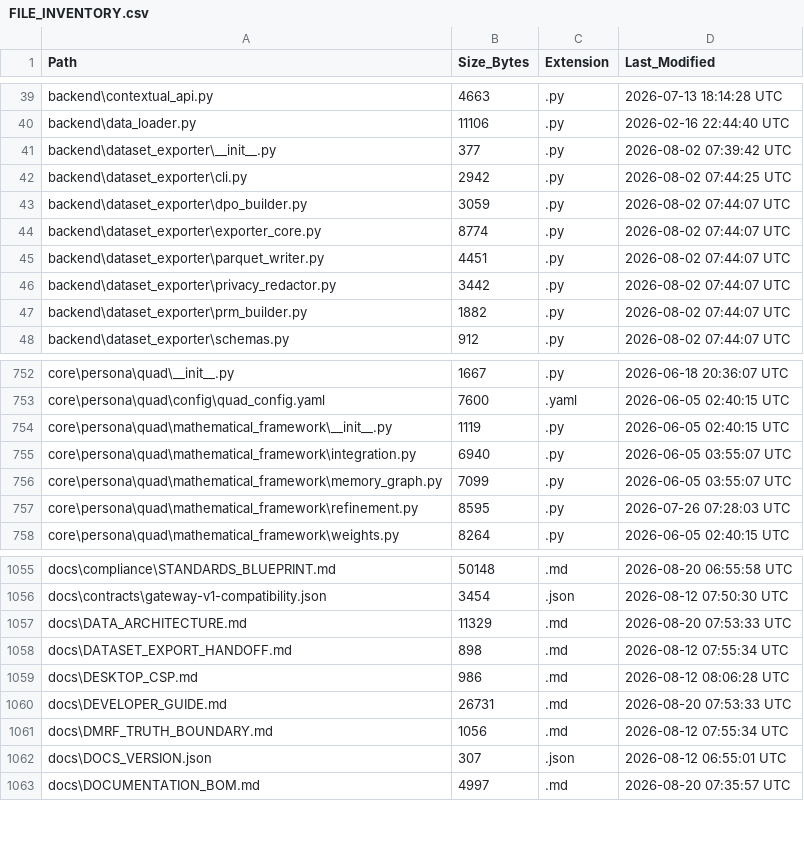
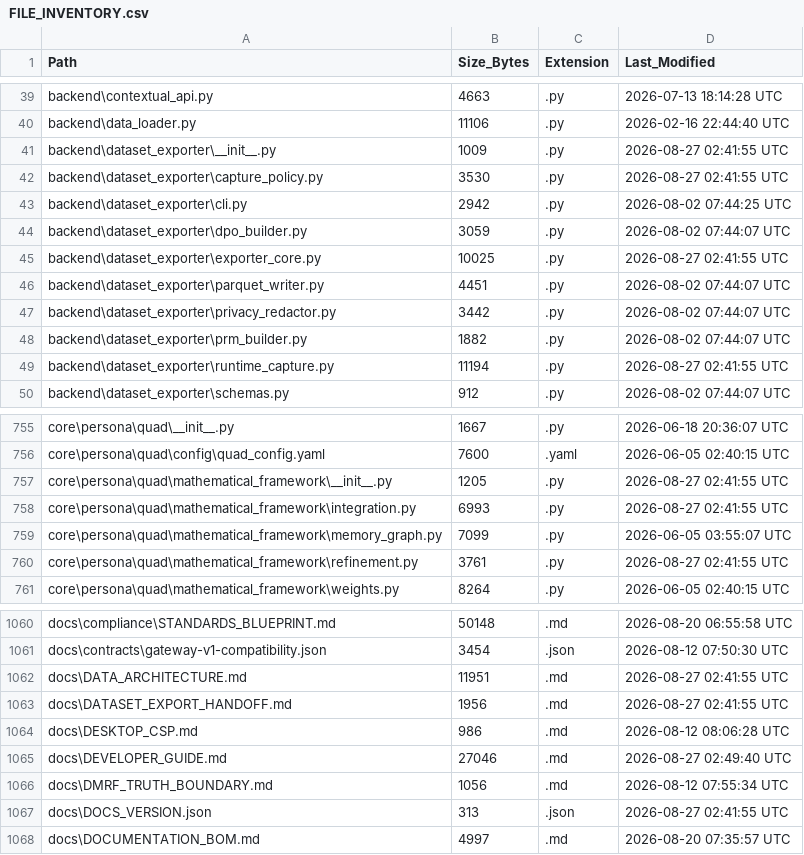
Before and after one commit to kherrera6219/DataLogicEngine, a CSV file: docs/FILE_INVENTORY.csv, drawn as a sheet; only a part is shown, gaps mark what is left out; the diff covers the shown part only.

```diff
--- a/docs/FILE_INVENTORY.csv
+++ b/docs/FILE_INVENTORY.csv
@@ -40,6 +40,7 @@ backend\contextual_api.py,4663,.py,2026-07-13 18:14:28 UTC
 backend\data_loader.py,11106,.py,2026-02-16 22:44:40 UTC
-backend\dataset_exporter\__init__.py,377,.py,2026-08-02 07:39:42 UTC
+backend\dataset_exporter\__init__.py,1009,.py,2026-08-27 02:41:55 UTC
+backend\dataset_exporter\capture_policy.py,3530,.py,2026-08-27 02:41:55 UTC
 backend\dataset_exporter\cli.py,2942,.py,2026-08-02 07:44:25 UTC
 backend\dataset_exporter\dpo_builder.py,3059,.py,2026-08-02 07:44:07 UTC
-backend\dataset_exporter\exporter_core.py,8774,.py,2026-08-02 07:44:07 UTC
+backend\dataset_exporter\exporter_core.py,10025,.py,2026-08-27 02:41:55 UTC
 backend\dataset_exporter\parquet_writer.py,4451,.py,2026-08-02 07:44:07 UTC
@@ -47,2 +48,3 @@ backend\dataset_exporter\privacy_redactor.py,3442,.py,2026-08-02 07:44:07 UTC
 backend\dataset_exporter\prm_builder.py,1882,.py,2026-08-02 07:44:07 UTC
+backend\dataset_exporter\runtime_capture.py,11194,.py,2026-08-27 02:41:55 UTC
 backend\dataset_exporter\schemas.py,912,.py,2026-08-02 07:44:07 UTC
@@ -753,6 +756,6 @@ core\persona\quad\__init__.py,1667,.py,2026-06-18 20:36:07 UTC
 core\persona\quad\config\quad_config.yaml,7600,.yaml,2026-06-05 02:40:15 UTC
-core\persona\quad\mathematical_framework\__init__.py,1119,.py,2026-06-05 02:40:15 UTC
-core\persona\quad\mathematical_framework\integration.py,6940,.py,2026-06-05 03:55:07 UTC
+core\persona\quad\mathematical_framework\__init__.py,1205,.py,2026-08-27 02:41:55 UTC
+core\persona\quad\mathematical_framework\integration.py,6993,.py,2026-08-27 02:41:55 UTC
 core\persona\quad\mathematical_framework\memory_graph.py,7099,.py,2026-06-05 03:55:07 UTC
-core\persona\quad\mathematical_framework\refinement.py,8595,.py,2026-07-26 07:28:03 UTC
+core\persona\quad\mathematical_framework\refinement.py,3761,.py,2026-08-27 02:41:55 UTC
 core\persona\quad\mathematical_framework\weights.py,8264,.py,2026-06-05 02:40:15 UTC
@@ -1056,8 +1061,8 @@ docs\compliance\STANDARDS_BLUEPRINT.md,50148,.md,2026-08-20 06:55:58 UTC
 docs\contracts\gateway-v1-compatibility.json,3454,.json,2026-08-12 07:50:30 UTC
-docs\DATA_ARCHITECTURE.md,11329,.md,2026-08-20 07:53:33 UTC
-docs\DATASET_EXPORT_HANDOFF.md,898,.md,2026-08-12 07:55:34 UTC
+docs\DATA_ARCHITECTURE.md,11951,.md,2026-08-27 02:41:55 UTC
+docs\DATASET_EXPORT_HANDOFF.md,1956,.md,2026-08-27 02:41:55 UTC
 docs\DESKTOP_CSP.md,986,.md,2026-08-12 08:06:28 UTC
-docs\DEVELOPER_GUIDE.md,26731,.md,2026-08-20 07:53:33 UTC
+docs\DEVELOPER_GUIDE.md,27046,.md,2026-08-27 02:49:40 UTC
 docs\DMRF_TRUTH_BOUNDARY.md,1056,.md,2026-08-12 07:55:34 UTC
-docs\DOCS_VERSION.json,307,.json,2026-08-12 06:55:01 UTC
+docs\DOCS_VERSION.json,313,.json,2026-08-27 02:41:55 UTC
 docs\DOCUMENTATION_BOM.md,4997,.md,2026-08-20 07:35:57 UTC
```
Also changed, not shown: 5 added rows and 44 edited cells elsewhere in this file, 10 other files.
